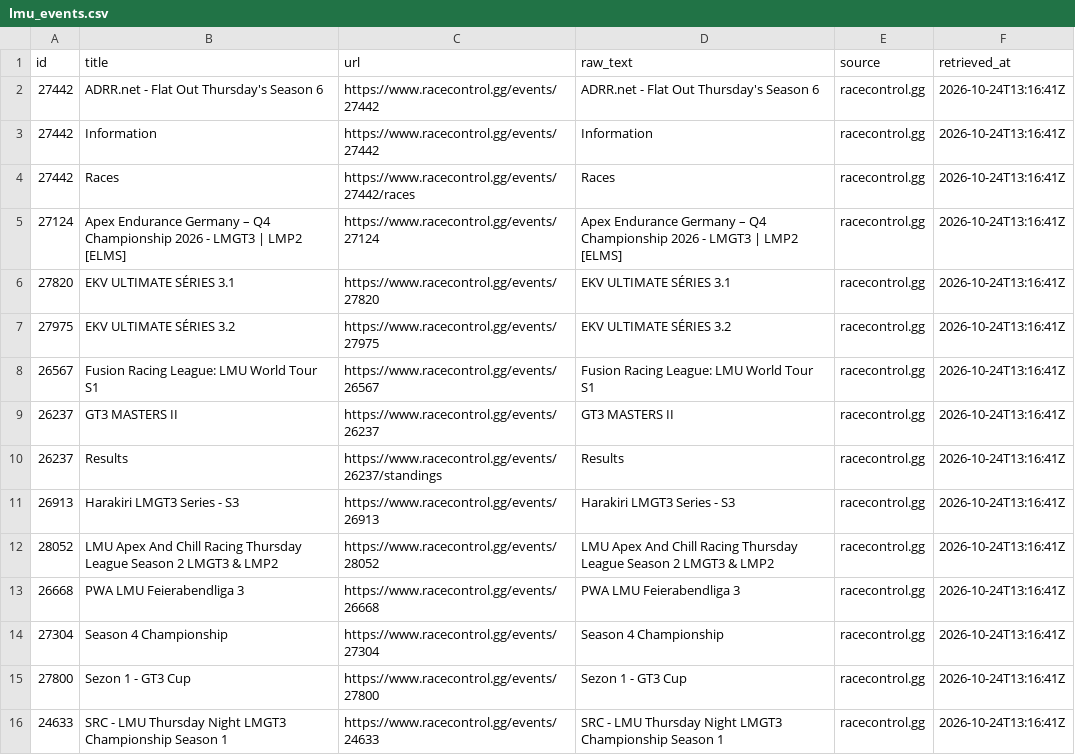
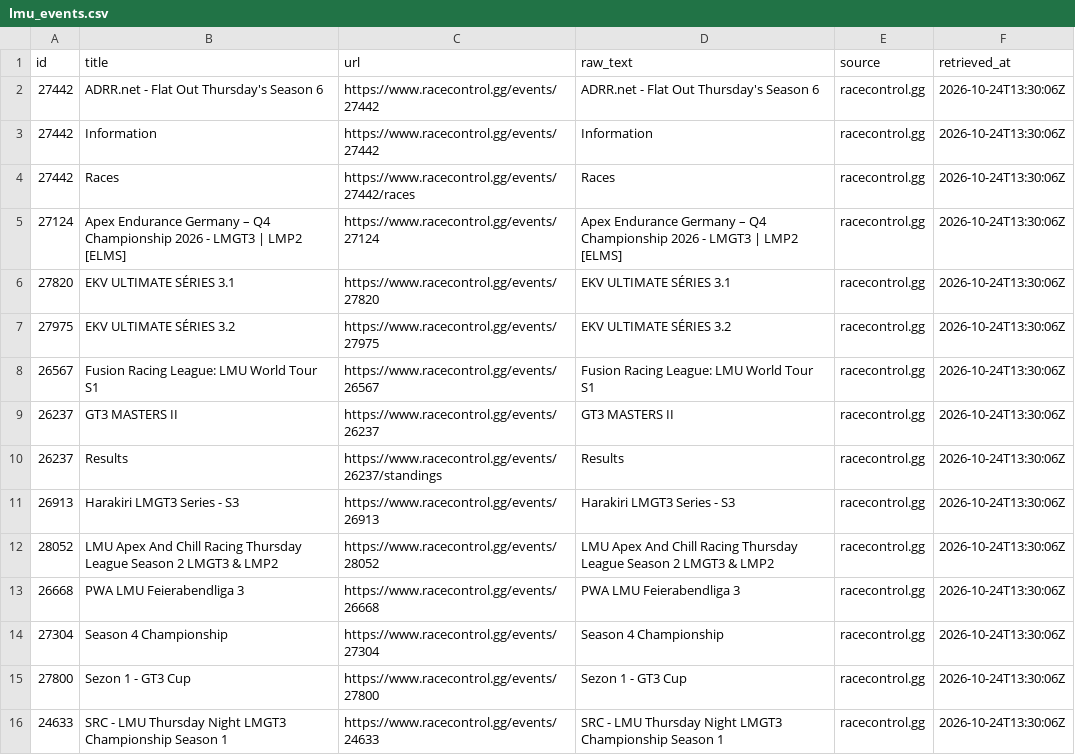
Before and after one commit to corentin-pstlt/lmu-calendrier, a CSV file: docs/lmu_events.csv, drawn as a sheet.

```diff
--- a/docs/lmu_events.csv
+++ b/docs/lmu_events.csv
@@ -1,16 +1,16 @@
 id,title,url,raw_text,source,retrieved_at
-27442,ADRR.net - Flat Out Thursday's Season 6,https://www.racecontrol.gg/events/27442,ADRR.net - Flat Out Thursday's Season 6,racecontrol.gg,2026-10-24T13:16:41Z
-27442,Information,https://www.racecontrol.gg/events/27442,Information,racecontrol.gg,2026-10-24T13:16:41Z
-27442,Races,https://www.racecontrol.gg/events/27442/races,Races,racecontrol.gg,2026-10-24T13:16:41Z
-27124,Apex Endurance Germany – Q4 Championship 2026 - LMGT3 | LMP2 [ELMS],https://www.racecontrol.gg/events/27124,Apex Endurance Germany – Q4 Championship 2026 - LMGT3 | LMP2 [ELMS],racecontrol.gg,2026-10-24T13:16:41Z
-27820,EKV ULTIMATE SÉRIES 3.1,https://www.racecontrol.gg/events/27820,EKV ULTIMATE SÉRIES 3.1,racecontrol.gg,2026-10-24T13:16:41Z
-27975,EKV ULTIMATE SÉRIES 3.2,https://www.racecontrol.gg/events/27975,EKV ULTIMATE SÉRIES 3.2,racecontrol.gg,2026-10-24T13:16:41Z
-26567,Fusion Racing League: LMU World Tour S1,https://www.racecontrol.gg/events/26567,Fusion Racing League: LMU World Tour S1,racecontrol.gg,2026-10-24T13:16:41Z
-26237,GT3 MASTERS II,https://www.racecontrol.gg/events/26237,GT3 MASTERS II,racecontrol.gg,2026-10-24T13:16:41Z
-26237,Results,https://www.racecontrol.gg/events/26237/standings,Results,racecontrol.gg,2026-10-24T13:16:41Z
-26913,Harakiri LMGT3 Series - S3,https://www.racecontrol.gg/events/26913,Harakiri LMGT3 Series - S3,racecontrol.gg,2026-10-24T13:16:41Z
-28052,LMU Apex And Chill Racing Thursday League Season 2 LMGT3 & LMP2,https://www.racecontrol.gg/events/28052,LMU Apex And Chill Racing Thursday League Season 2 LMGT3 & LMP2,racecontrol.gg,2026-10-24T13:16:41Z
-26668,PWA LMU Feierabendliga 3,https://www.racecontrol.gg/events/26668,PWA LMU Feierabendliga 3,racecontrol.gg,2026-10-24T13:16:41Z
-27304,Season 4 Championship,https://www.racecontrol.gg/events/27304,Season 4 Championship,racecontrol.gg,2026-10-24T13:16:41Z
-27800,Sezon 1 - GT3 Cup,https://www.racecontrol.gg/events/27800,Sezon 1 - GT3 Cup,racecontrol.gg,2026-10-24T13:16:41Z
-24633,SRC - LMU Thursday Night LMGT3 Championship Season 1,https://www.racecontrol.gg/events/24633,SRC - LMU Thursday Night LMGT3 Championship Season 1,racecontrol.gg,2026-10-24T13:16:41Z
+27442,ADRR.net - Flat Out Thursday's Season 6,https://www.racecontrol.gg/events/27442,ADRR.net - Flat Out Thursday's Season 6,racecontrol.gg,2026-10-24T13:30:06Z
+27442,Information,https://www.racecontrol.gg/events/27442,Information,racecontrol.gg,2026-10-24T13:30:06Z
+27442,Races,https://www.racecontrol.gg/events/27442/races,Races,racecontrol.gg,2026-10-24T13:30:06Z
+27124,Apex Endurance Germany – Q4 Championship 2026 - LMGT3 | LMP2 [ELMS],https://www.racecontrol.gg/events/27124,Apex Endurance Germany – Q4 Championship 2026 - LMGT3 | LMP2 [ELMS],racecontrol.gg,2026-10-24T13:30:06Z
+27820,EKV ULTIMATE SÉRIES 3.1,https://www.racecontrol.gg/events/27820,EKV ULTIMATE SÉRIES 3.1,racecontrol.gg,2026-10-24T13:30:06Z
+27975,EKV ULTIMATE SÉRIES 3.2,https://www.racecontrol.gg/events/27975,EKV ULTIMATE SÉRIES 3.2,racecontrol.gg,2026-10-24T13:30:06Z
+26567,Fusion Racing League: LMU World Tour S1,https://www.racecontrol.gg/events/26567,Fusion Racing League: LMU World Tour S1,racecontrol.gg,2026-10-24T13:30:06Z
+26237,GT3 MASTERS II,https://www.racecontrol.gg/events/26237,GT3 MASTERS II,racecontrol.gg,2026-10-24T13:30:06Z
+26237,Results,https://www.racecontrol.gg/events/26237/standings,Results,racecontrol.gg,2026-10-24T13:30:06Z
+26913,Harakiri LMGT3 Series - S3,https://www.racecontrol.gg/events/26913,Harakiri LMGT3 Series - S3,racecontrol.gg,2026-10-24T13:30:06Z
+28052,LMU Apex And Chill Racing Thursday League Season 2 LMGT3 & LMP2,https://www.racecontrol.gg/events/28052,LMU Apex And Chill Racing Thursday League Season 2 LMGT3 & LMP2,racecontrol.gg,2026-10-24T13:30:06Z
+26668,PWA LMU Feierabendliga 3,https://www.racecontrol.gg/events/26668,PWA LMU Feierabendliga 3,racecontrol.gg,2026-10-24T13:30:06Z
+27304,Season 4 Championship,https://www.racecontrol.gg/events/27304,Season 4 Championship,racecontrol.gg,2026-10-24T13:30:06Z
+27800,Sezon 1 - GT3 Cup,https://www.racecontrol.gg/events/27800,Sezon 1 - GT3 Cup,racecontrol.gg,2026-10-24T13:30:06Z
+24633,SRC - LMU Thursday Night LMGT3 Championship Season 1,https://www.racecontrol.gg/events/24633,SRC - LMU Thursday Night LMGT3 Championship Season 1,racecontrol.gg,2026-10-24T13:30:06Z
```
Also changed, not shown: 1 other file.
